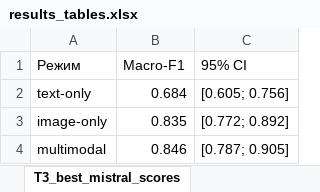
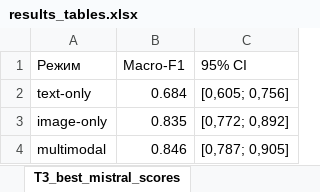
Before and after one commit to A1OUR/for_vkr, an Excel workbook: results_tables.xlsx, sheet T3_best_mistral_scores, drawn as a sheet; values as stored, in another font and other column widths than the file's, no borders; the diff names each change by its address in the sheet, - before the commit and + after, or states it on an @@ line.

```diff
--- a/results_tables.xlsx (sheet T3_best_mistral_scores)
+++ b/results_tables.xlsx (sheet T3_best_mistral_scores)
-C2 (95% CI): [0.605; 0.756]
+C2 (95% CI): [0,605; 0,756]
-C3 (95% CI): [0.772; 0.892]
+C3 (95% CI): [0,772; 0,892]
-C4 (95% CI): [0.787; 0.905]
+C4 (95% CI): [0,787; 0,905]
```
Also changed, not shown: sheet T1_main_scores, sheet T2_main_resources, 5 other files.
